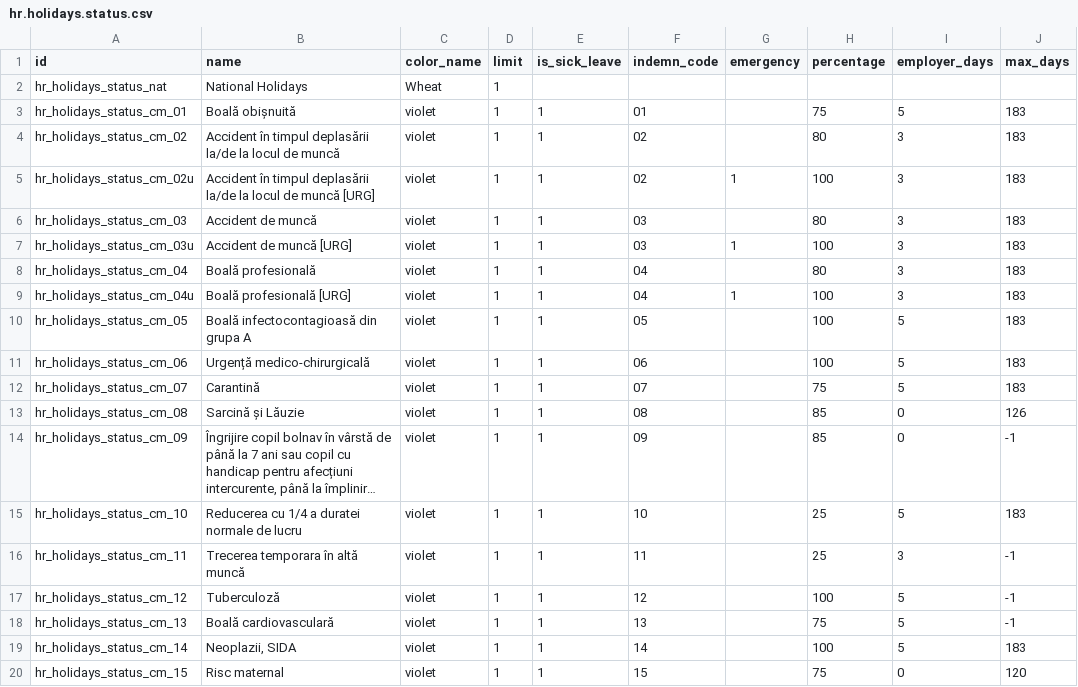
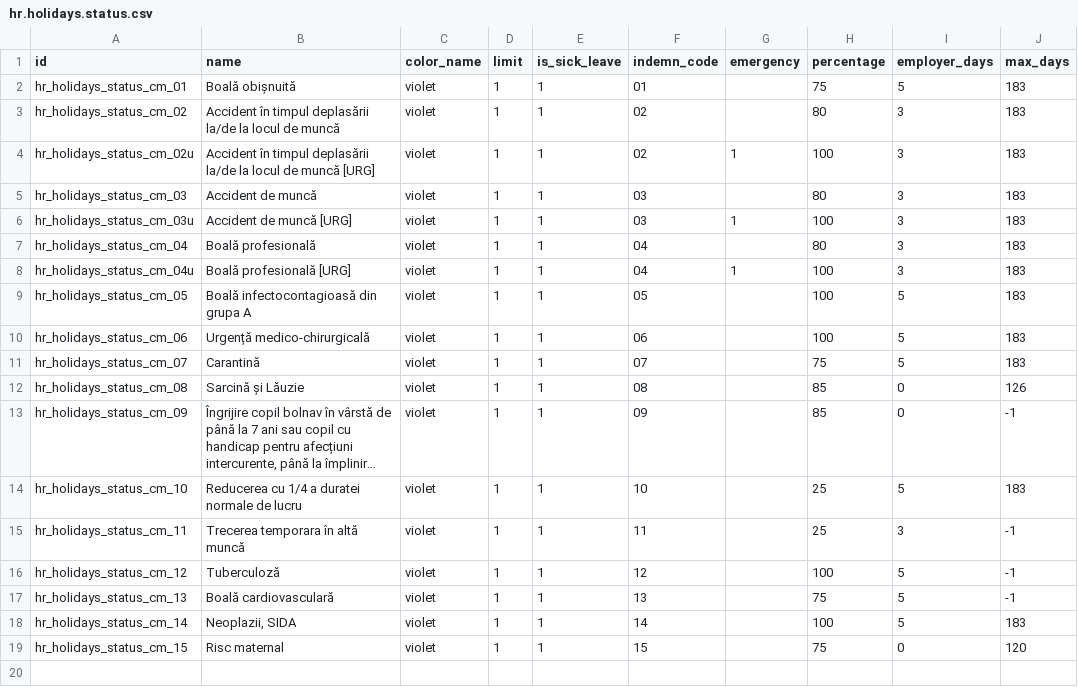
Before and after one commit to feketemihai/l10n-romania, a CSV file: l10n_ro_hr_payroll/data/hr.holidays.status.csv, drawn as a sheet; long unchanged cells end in …; the diff names each change by its address in the sheet, - before the commit and + after, or states it on an @@ line.

Commit message:
Update payroll, medical holidays.

```diff
--- a/l10n_ro_hr_payroll/data/hr.holidays.status.csv
+++ b/l10n_ro_hr_payroll/data/hr.holidays.status.csv
-row 2: hr_holidays_status_nat | National Holidays | Wheat | 1
```
Also changed, not shown: 7 other files.
